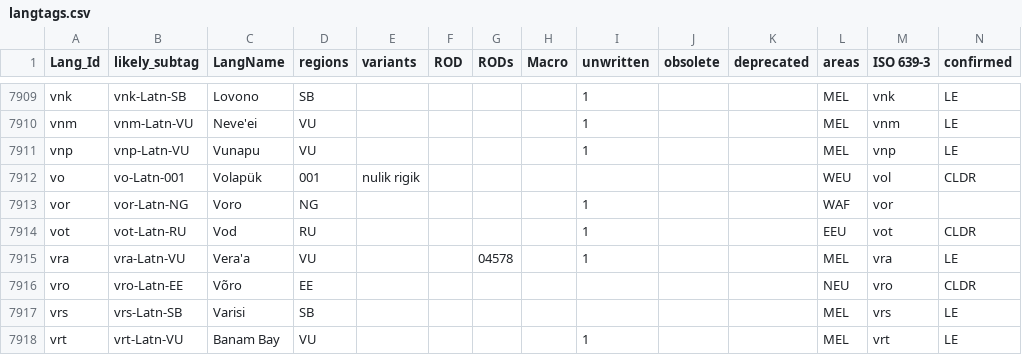
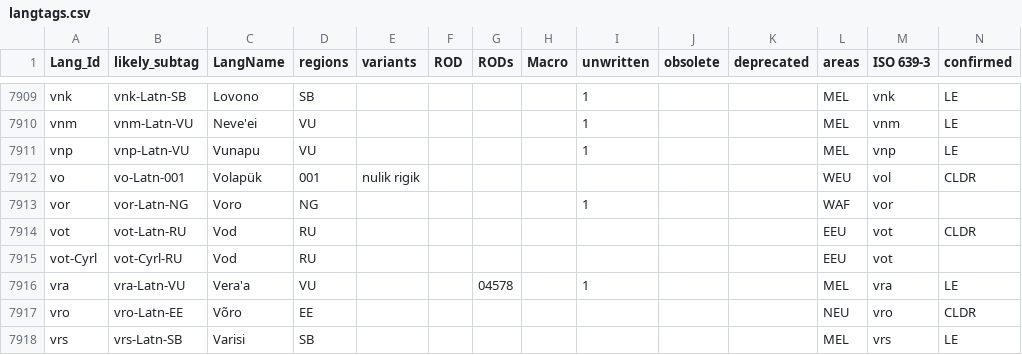
Before and after one commit to silnrsi/langtags, a CSV file: source/langtags.csv, drawn as a sheet; only a part is shown, gaps mark what is left out; the shorter side is filled out with more unchanged rows; rows hold the shown columns only; the diff names each change by its address in the sheet, - before the commit and + after, or states it on an @@ line.

Commit message:
Feedback from Ethnologue.

```diff
--- a/source/langtags.csv
+++ b/source/langtags.csv
-I7914 (unwritten): 1
+I7914 (unwritten): (empty)
+row 7915: vot-Cyrl | vot-Cyrl-RU | Vod | RU |  |  |  |  |  |  |  | EEU | vot
```
